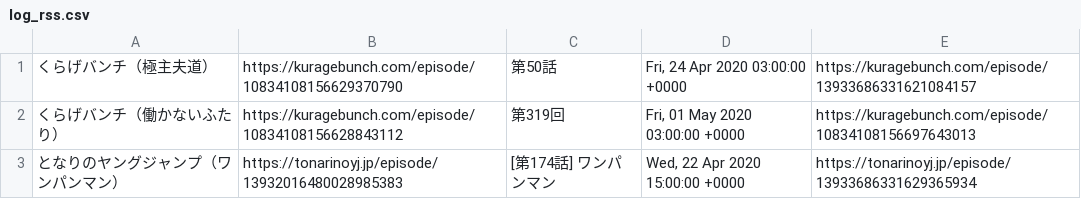
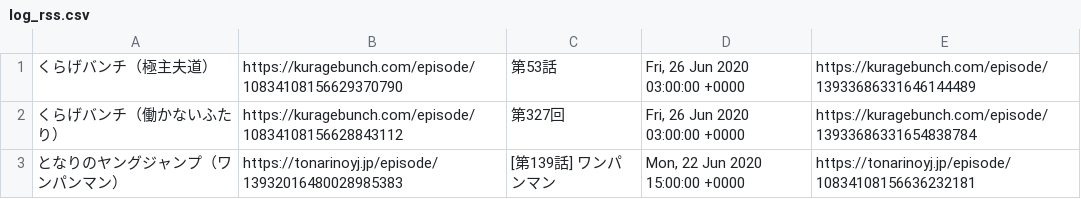
Before and after one commit to oomorimori/web_manga_bot, a CSV file: log/log_rss.csv, drawn as a sheet.

```diff
--- a/log/log_rss.csv
+++ b/log/log_rss.csv
@@ -1,3 +1,3 @@
-くらげバンチ（極主夫道）,https://kuragebunch.com/episode/10834108156629370790,第50話,"Fri, 24 Apr 2020 03:00:00 +0000",https://kuragebunch.com/episode/13933686331621084157
-くらげバンチ（働かないふたり）,https://kuragebunch.com/episode/10834108156628843112,第319回,"Fri, 01 May 2020 03:00:00 +0000",https://kuragebunch.com/episode/10834108156697643013
-となりのヤングジャンプ（ワンパンマン）,https://tonarinoyj.jp/episode/13932016480028985383,[第174話] ワンパンマン,"Wed, 22 Apr 2020 15:00:00 +0000",https://tonarinoyj.jp/episode/13933686331629365934
+くらげバンチ（極主夫道）,https://kuragebunch.com/episode/10834108156629370790,第53話,"Fri, 26 Jun 2020 03:00:00 +0000",https://kuragebunch.com/episode/13933686331646144489
+くらげバンチ（働かないふたり）,https://kuragebunch.com/episode/10834108156628843112,第327回,"Fri, 26 Jun 2020 03:00:00 +0000",https://kuragebunch.com/episode/13933686331654838784
+となりのヤングジャンプ（ワンパンマン）,https://tonarinoyj.jp/episode/13932016480028985383,[第139話] ワンパンマン,"Mon, 22 Jun 2020 15:00:00 +0000",https://tonarinoyj.jp/episode/10834108156636232181
```
Also changed, not shown: log/log_soup.csv, 2 other files.
